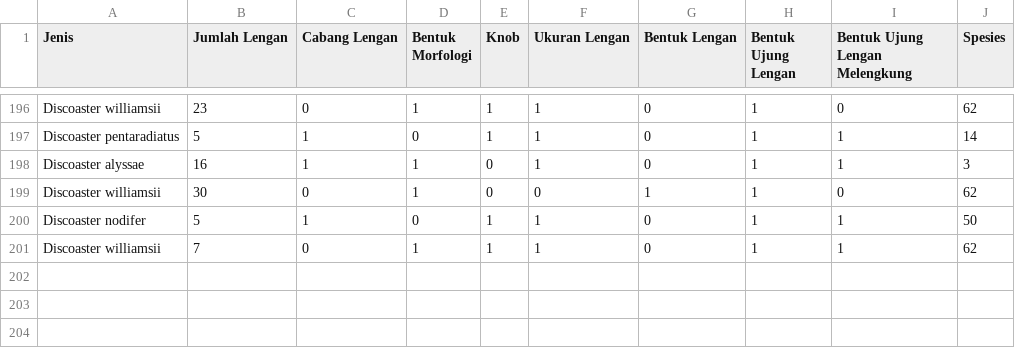
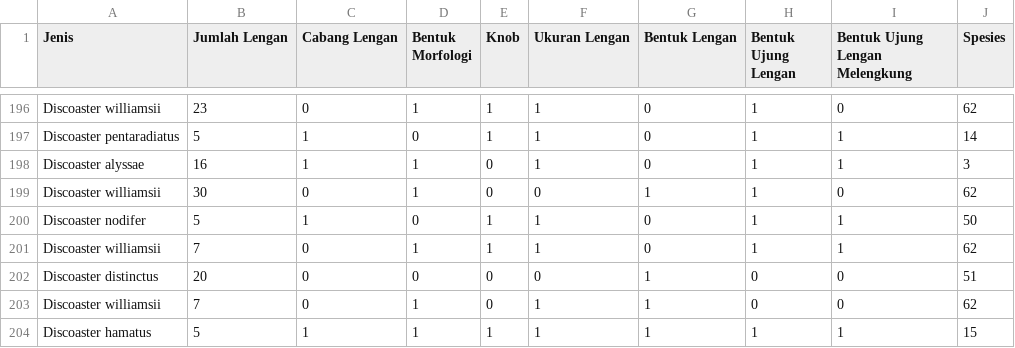
Before and after one commit to adhityaprimandhika/Nannofossil-Classifier, a CSV file: data/new_web_data.csv, drawn as a sheet; only a part is shown, gaps mark what is left out.

Commit message:
fix load data for machine learning

```diff
--- a/data/new_web_data.csv
+++ b/data/new_web_data.csv
@@ -201 +201,4 @@ Discoaster nodifer,5,1,0,1,1,0,1,1,50
 Discoaster williamsii,7,0,1,1,1,0,1,1,62
+Discoaster distinctus,20,0,0,0,0,1,0,0,51
+Discoaster williamsii,7,0,1,0,1,1,0,0,62
+Discoaster hamatus,5,1,1,1,1,1,1,1,15
```
Also changed, not shown: 1 other file.
